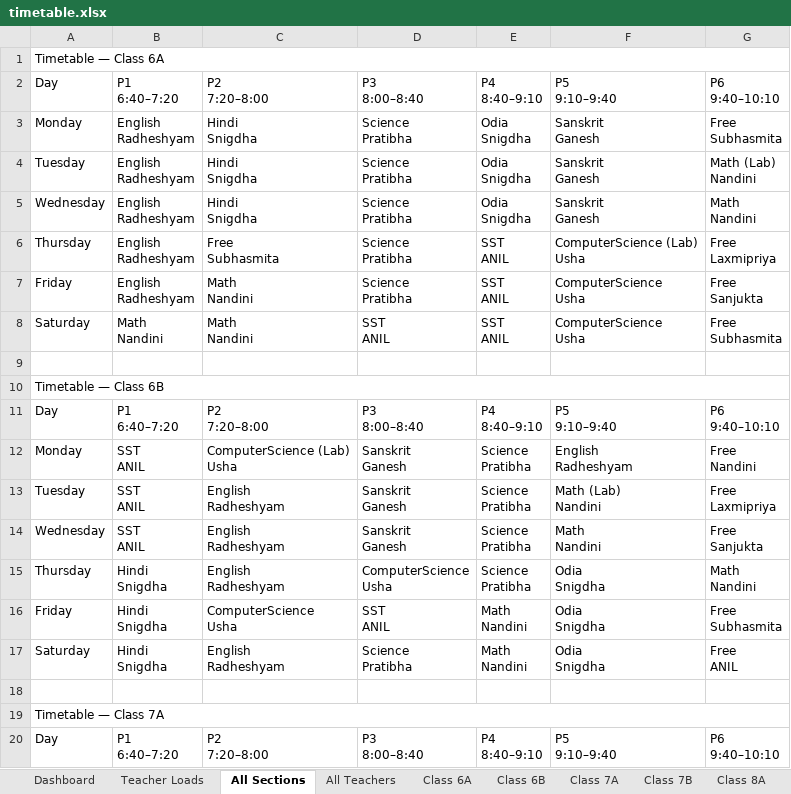
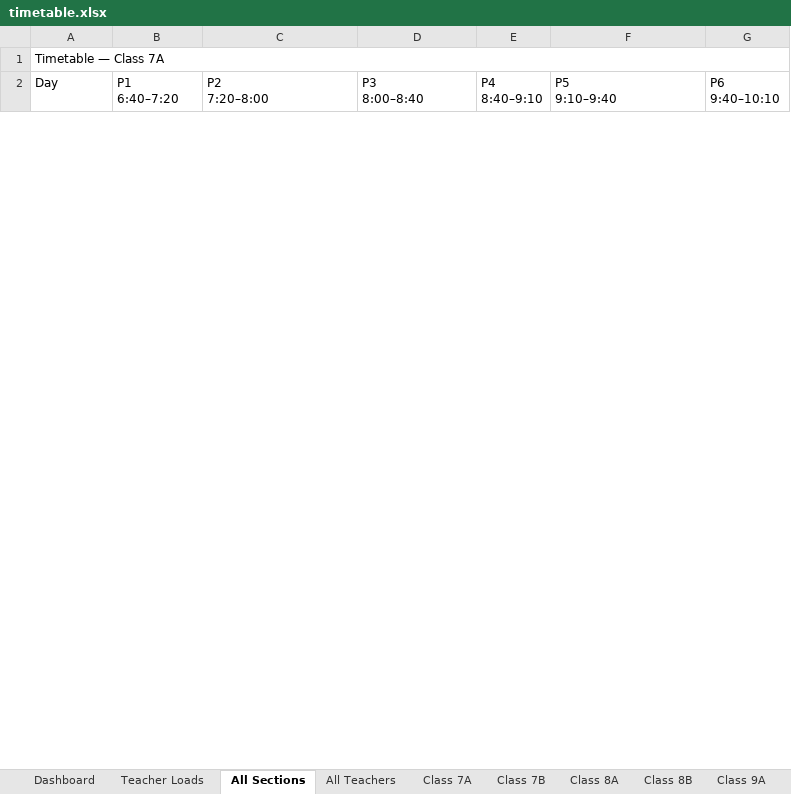
Before and after one commit to jangyabhr/school_timetable, an Excel workbook: timetable.xlsx, sheet All Sections, drawn as a sheet; only a part is shown; values as stored, in another font and other column widths than the file's, no cell formats; removed rows and columns are numbered as before the commit, all else as after; ↵ is a line break in a cell; the diff covers the shown part only; the diff names each change by its address in the sheet, - before the commit and + after, or states it on an @@ line.

```diff
--- a/timetable.xlsx (sheet All Sections)
+++ b/timetable.xlsx (sheet All Sections)
-sheet tab: Class 6A
-sheet tab: Class 6B
-row 1: Timetable — Class 6A
-row 2: Day | P1 ↵ 6:40–7:20 | P2 ↵ 7:20–8:00 | P3 ↵ 8:00–8:40 | P4 ↵ 8:40–9:10 | P5 ↵ 9:10–9:40 | P6 ↵ 9:40–10:10
-row 3: Monday | English ↵ Radheshyam | Hindi ↵ Snigdha | Science ↵ Pratibha | Odia ↵ Snigdha | Sanskrit ↵ Ganesh | Free ↵ Subhasmita
-row 4: Tuesday | English ↵ Radheshyam | Hindi ↵ Snigdha | Science ↵ Pratibha | Odia ↵ Snigdha | Sanskrit ↵ Ganesh | Math (Lab) ↵ Nandini
-row 5: Wednesday | English ↵ Radheshyam | Hindi ↵ Snigdha | Science ↵ Pratibha | Odia ↵ Snigdha | Sanskrit ↵ Ganesh | Math ↵ Nandini
-row 6: Thursday | English ↵ Radheshyam | Free ↵ Subhasmita | Science ↵ Pratibha | SST ↵ ANIL | ComputerScience (Lab) ↵ Usha | Free ↵ Laxmipriya
-row 7: Friday | English ↵ Radheshyam | Math ↵ Nandini | Science ↵ Pratibha | SST ↵ ANIL | ComputerScience ↵ Usha | Free ↵ Sanjukta
-row 8: Saturday | Math ↵ Nandini | Math ↵ Nandini | SST ↵ ANIL | SST ↵ ANIL | ComputerScience ↵ Usha | Free ↵ Subhasmita
-row 9: (empty)
-row 10: Timetable — Class 6B
-row 11: Day | P1 ↵ 6:40–7:20 | P2 ↵ 7:20–8:00 | P3 ↵ 8:00–8:40 | P4 ↵ 8:40–9:10 | P5 ↵ 9:10–9:40 | P6 ↵ 9:40–10:10
-row 12: Monday | SST ↵ ANIL | ComputerScience (Lab) ↵ Usha | Sanskrit ↵ Ganesh | Science ↵ Pratibha | English ↵ Radheshyam | Free ↵ Nandini
-row 13: Tuesday | SST ↵ ANIL | English ↵ Radheshyam | Sanskrit ↵ Ganesh | Science ↵ Pratibha | Math (Lab) ↵ Nandini | Free ↵ Laxmipriya
-row 14: Wednesday | SST ↵ ANIL | English ↵ Radheshyam | Sanskrit ↵ Ganesh | Science ↵ Pratibha | Math ↵ Nandini | Free ↵ Sanjukta
-row 15: Thursday | Hindi ↵ Snigdha | English ↵ Radheshyam | ComputerScience ↵ Usha | Science ↵ Pratibha | Odia ↵ Snigdha | Math ↵ Nandini
-row 16: Friday | Hindi ↵ Snigdha | ComputerScience ↵ Usha | SST ↵ ANIL | Math ↵ Nandini | Odia ↵ Snigdha | Free ↵ Subhasmita
-row 17: Saturday | Hindi ↵ Snigdha | English ↵ Radheshyam | Science ↵ Pratibha | Math ↵ Nandini | Odia ↵ Snigdha | Free ↵ ANIL
-row 18: (empty)
```
Also changed, not shown: 17 added rows, 26 removed rows and 160 edited cells elsewhere in this sheet, sheet All Teachers, sheet Dashboard, sheet Teacher Loads, sheet Class 9B, sheet Class 10B, sheet Ganesh, 23 more sheets, other sheet tabs, cell formats, 9 other files.
